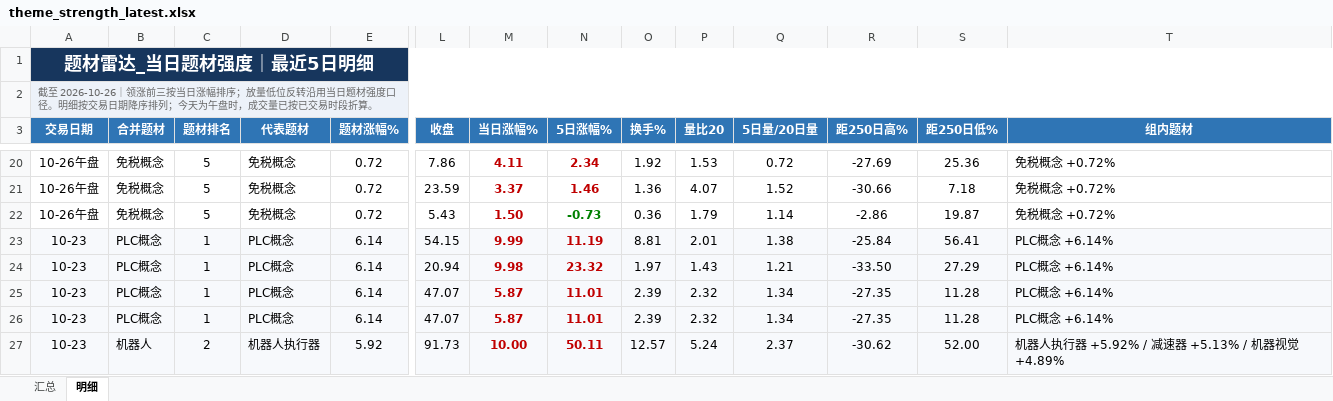
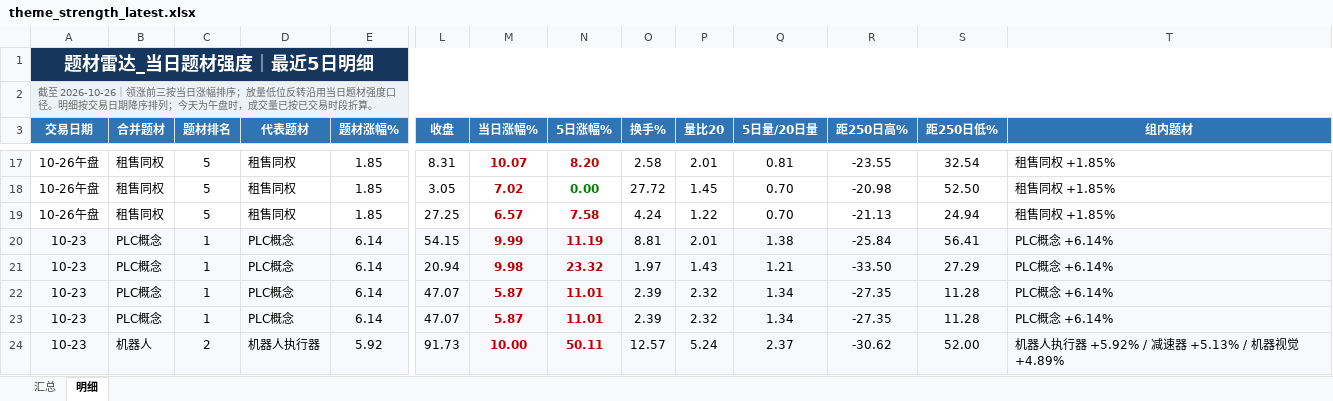
Before and after one commit to nancybhc/a-share-blast-lab, an Excel workbook: data/theme_strength_latest.xlsx, sheet 明细, drawn as a sheet; only a part is shown, gaps mark what is left out; values as stored, in another font and other column widths than the file's, no borders; removed rows and columns are numbered as before the commit, all else as after; rows hold the shown columns only; the diff covers the shown part only; the diff names each change by its address in the sheet, - before the commit and + after, or states it on an @@ line.

```diff
--- a/data/theme_strength_latest.xlsx (sheet 明细)
+++ b/data/theme_strength_latest.xlsx (sheet 明细)
-B17 (合并题材): 免税概念
+B17 (合并题材): 租售同权
-D17 (代表题材): 免税概念
+D17 (代表题材): 租售同权
-E17 (题材涨幅%): 0.72
+E17 (题材涨幅%): 1.85
-L17 (收盘): 7.86
+L17 (收盘): 8.31
-M17 (当日涨幅%): 4.11
+M17 (当日涨幅%): 10.07
-N17 (5日涨幅%): 2.34
+N17 (5日涨幅%): 8.20
-O17 (换手%): 1.92
+O17 (换手%): 2.58
-P17 (量比20): 1.53
+P17 (量比20): 2.01
-Q17 (5日量/20日量): 0.72
+Q17 (5日量/20日量): 0.81
-R17 (距250日高%): -27.69
+R17 (距250日高%): -23.55
-S17 (距250日低%): 25.36
+S17 (距250日低%): 32.54
-T17 (组内题材): 免税概念 +0.72%
+T17 (组内题材): 租售同权 +1.85%
-row 21: 10-26午盘 | 免税概念 | 5 | 免税概念 | 0.72 | 23.59 | 3.37 | 1.46 | 1.36 | 4.07 | 1.52 | -30.66 | 7.18 | 免税概念 +0.72%
-row 22: 10-26午盘 | 免税概念 | 5 | 免税概念 | 0.72 | 5.43 | 1.50 | -0.73 | 0.36 | 1.79 | 1.14 | -2.86 | 19.87 | 免税概念 +0.72%
+row 18: 10-26午盘 | 租售同权 | 5 | 租售同权 | 1.85 | 3.05 | 7.02 | 0.00 | 27.72 | 1.45 | 0.70 | -20.98 | 52.50 | 租售同权 +1.85%
+row 19: 10-26午盘 | 租售同权 | 5 | 租售同权 | 1.85 | 27.25 | 6.57 | 7.58 | 4.24 | 1.22 | 0.70 | -21.13 | 24.94 | 租售同权 +1.85%
```
Also changed, not shown: 4 added rows, 7 removed rows and 63 edited cells elsewhere in this sheet, sheet 汇总, data/five_break_10_targets.xlsx, 17 other files.
